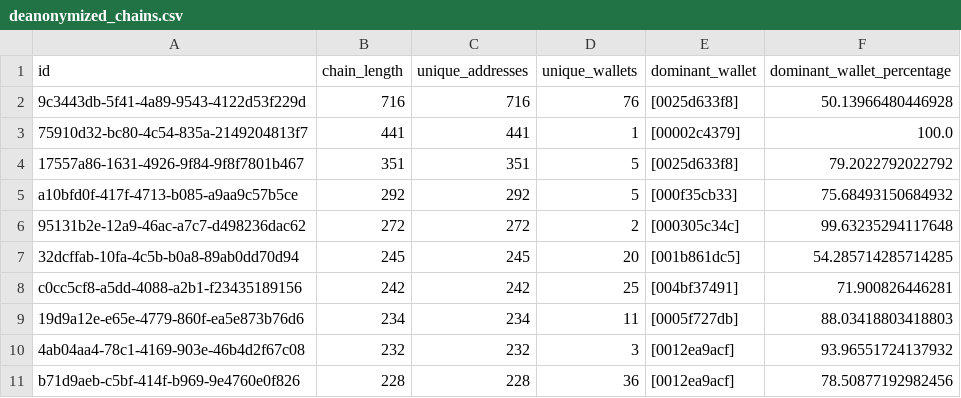
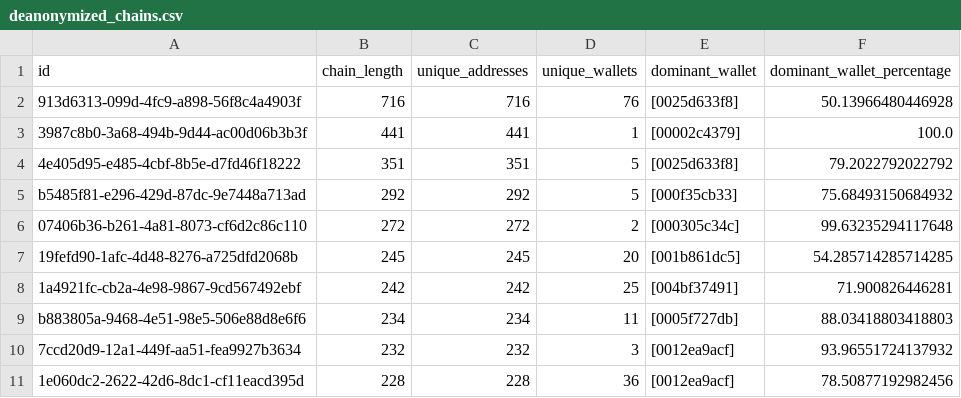
Before and after one commit to CrabGuy/SatoshiDiceDataAnalysis, a CSV file: outputs/deanonymized_chains.csv, drawn as a sheet.

Commit message:
Finished writing the review, still need fixing and need to fix the pdf output

```diff
--- a/outputs/deanonymized_chains.csv
+++ b/outputs/deanonymized_chains.csv
@@ -1,11 +1,11 @@
 id,chain_length,unique_addresses,unique_wallets,dominant_wallet,dominant_wallet_percentage
-9c3443db-5f41-4a89-9543-4122d53f229d,716,716,76,[0025d633f8],50.13966480446928
-75910d32-bc80-4c54-835a-2149204813f7,441,441,1,[00002c4379],100.0
-17557a86-1631-4926-9f84-9f8f7801b467,351,351,5,[0025d633f8],79.2022792022792
-a10bfd0f-417f-4713-b085-a9aa9c57b5ce,292,292,5,[000f35cb33],75.68493150684932
-95131b2e-12a9-46ac-a7c7-d498236dac62,272,272,2,[000305c34c],99.63235294117648
-32dcffab-10fa-4c5b-b0a8-89ab0dd70d94,245,245,20,[001b861dc5],54.285714285714285
-c0cc5cf8-a5dd-4088-a2b1-f23435189156,242,242,25,[004bf37491],71.900826446281
-19d9a12e-e65e-4779-860f-ea5e873b76d6,234,234,11,[0005f727db],88.03418803418803
-4ab04aa4-78c1-4169-903e-46b4d2f67c08,232,232,3,[0012ea9acf],93.96551724137932
-b71d9aeb-c5bf-414f-b969-9e4760e0f826,228,228,36,[0012ea9acf],78.50877192982456
+913d6313-099d-4fc9-a898-56f8c4a4903f,716,716,76,[0025d633f8],50.13966480446928
+3987c8b0-3a68-494b-9d44-ac00d06b3b3f,441,441,1,[00002c4379],100.0
+4e405d95-e485-4cbf-8b5e-d7fd46f18222,351,351,5,[0025d633f8],79.2022792022792
+b5485f81-e296-429d-87dc-9e7448a713ad,292,292,5,[000f35cb33],75.68493150684932
+07406b36-b261-4a81-8073-cf6d2c86c110,272,272,2,[000305c34c],99.63235294117648
+19fefd90-1afc-4d48-8276-a725dfd2068b,245,245,20,[001b861dc5],54.285714285714285
+1a4921fc-cb2a-4e98-9867-9cd567492ebf,242,242,25,[004bf37491],71.900826446281
+b883805a-9468-4e51-98e5-506e88d8e6f6,234,234,11,[0005f727db],88.03418803418803
+7ccd20d9-12a1-449f-aa51-fea9927b3634,232,232,3,[0012ea9acf],93.96551724137932
+1e060dc2-2622-42d6-8dc1-cf11eacd395d,228,228,36,[0012ea9acf],78.50877192982456
```
Also changed, not shown: 30 other files.
